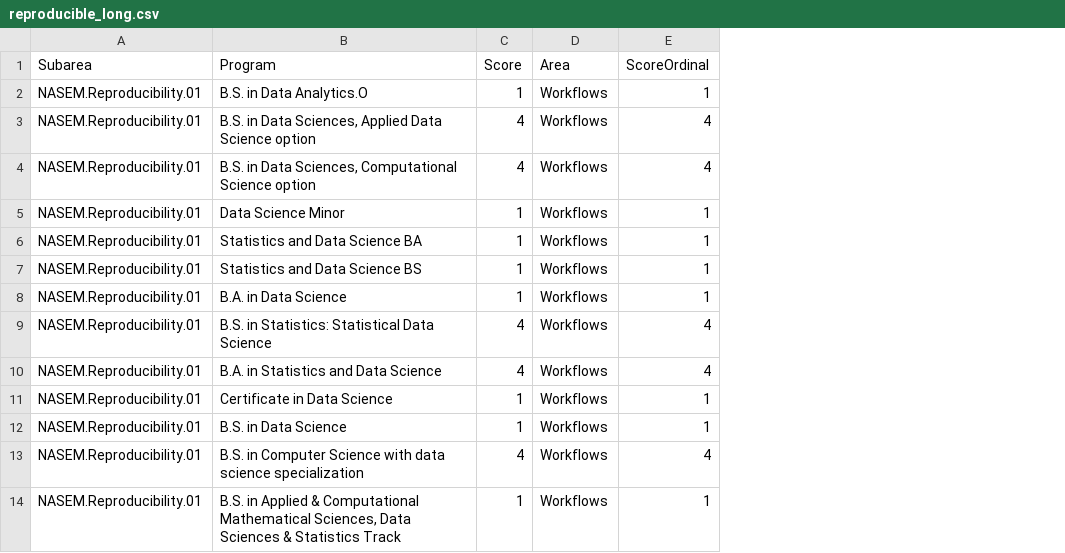
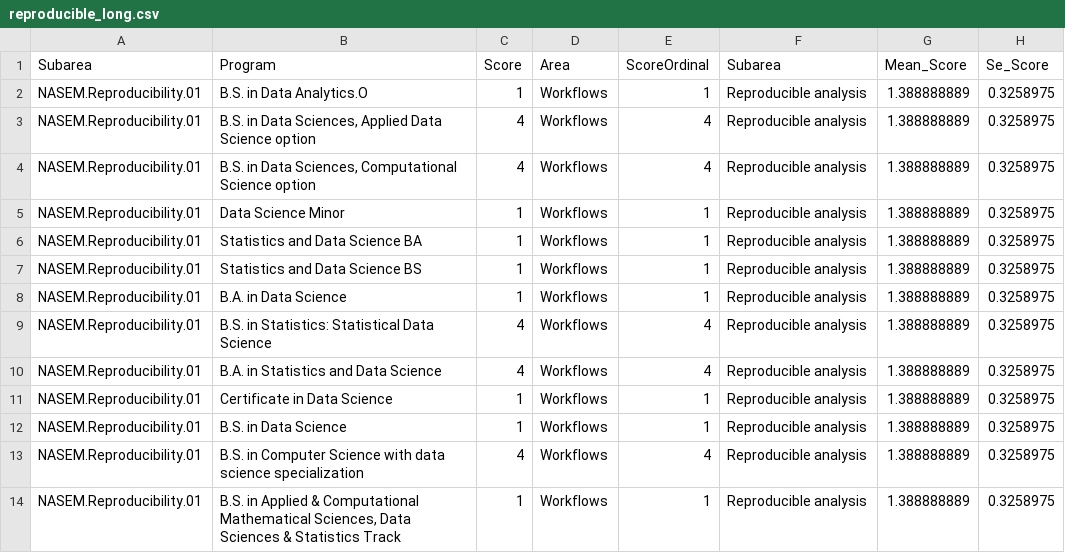
Before and after one commit to tmcneil-g/data-science-curricula, a CSV file: data/reproducible_long.csv, drawn as a sheet; only a part is shown; the diff names each change by its address in the sheet, - before the commit and + after, or states it on an @@ line.

Commit message:
Update file

```diff
--- a/data/reproducible_long.csv
+++ b/data/reproducible_long.csv
+column F (Subarea), rows 2-14: all Reproducible analysis
+column G (Mean_Score), rows 2-14: all 1.388888889
+column H (Se_Score), rows 2-14: all 0.3258975
```
